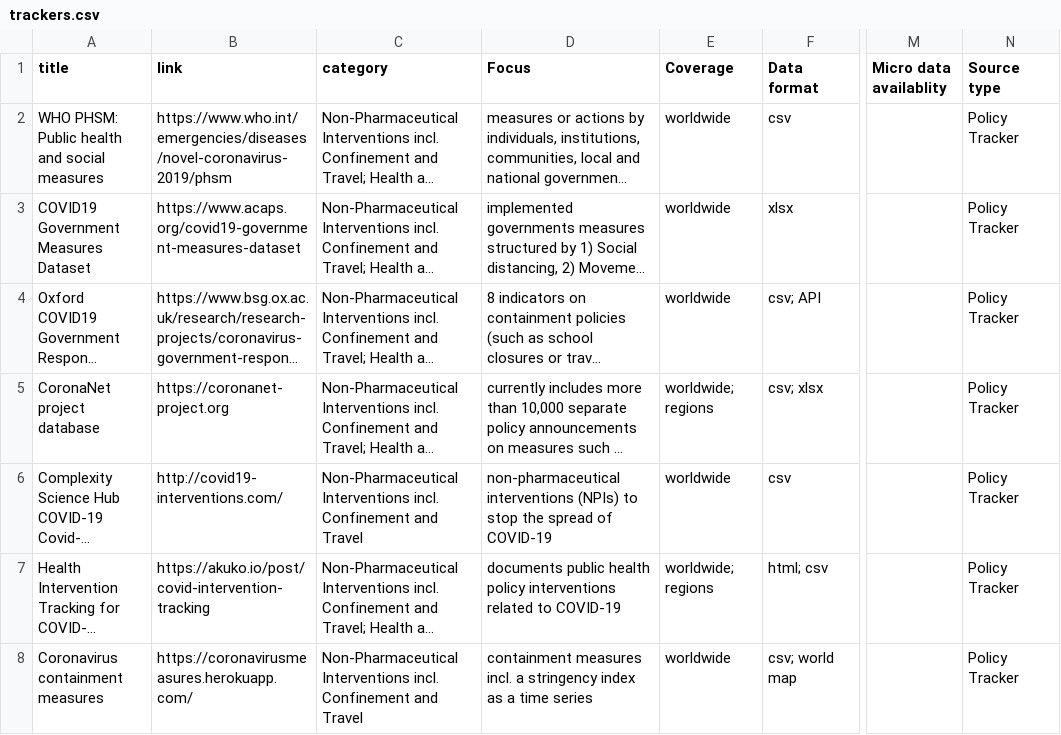
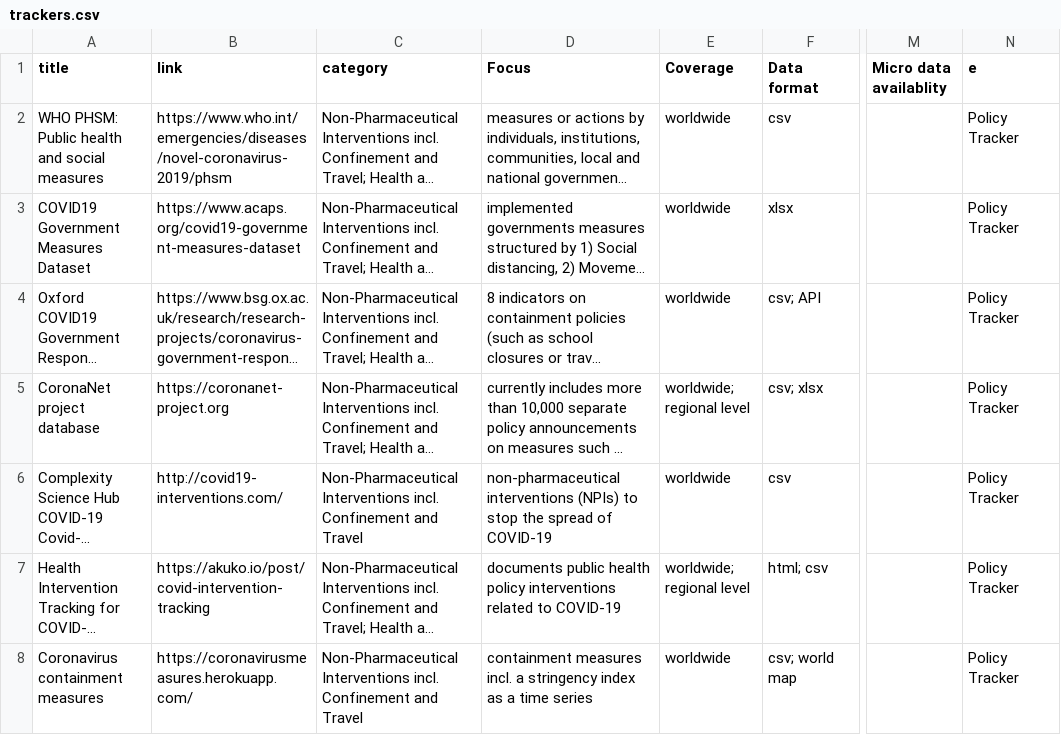
Before and after one commit to lukaslehner/supertracker, a CSV file: _data/trackers.csv, drawn as a sheet; only a part is shown, gaps mark what is left out; long unchanged cells end in …; the diff covers the shown part only; the diff names each change by its address in the sheet, - before the commit and + after, or states it on an @@ line.

Commit message:
Update trackers.csv
small corrections an d erase google sheet as doc type

```diff
--- a/_data/trackers.csv
+++ b/_data/trackers.csv
-N1: Source type
+N1: e
-E5 (Coverage): worldwide; regions
+E5 (Coverage): worldwide; regional level
-E7 (Coverage): worldwide; regions
+E7 (Coverage): worldwide; regional level
```
Also changed, not shown: 11 edited cells elsewhere in this file.
